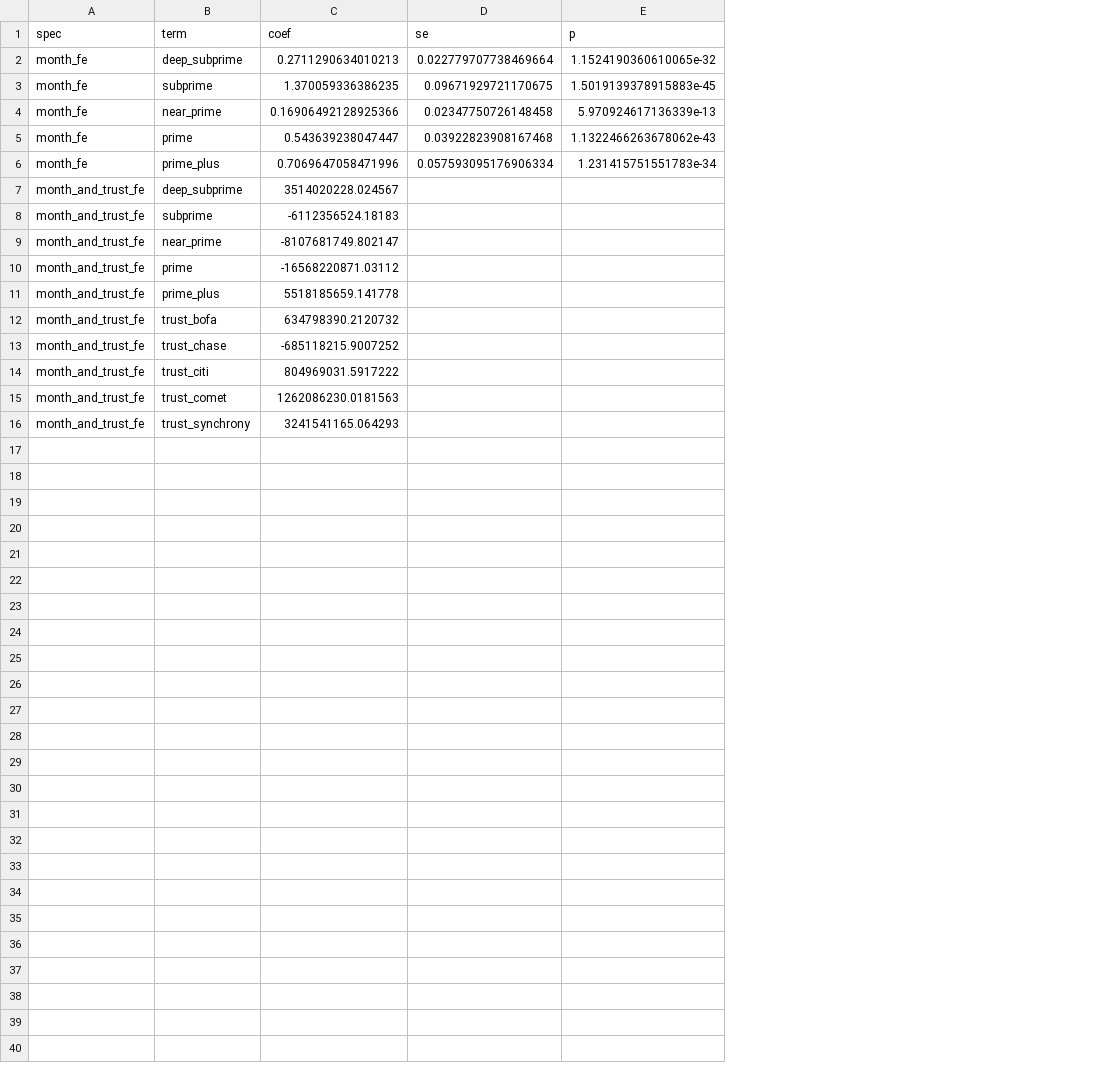
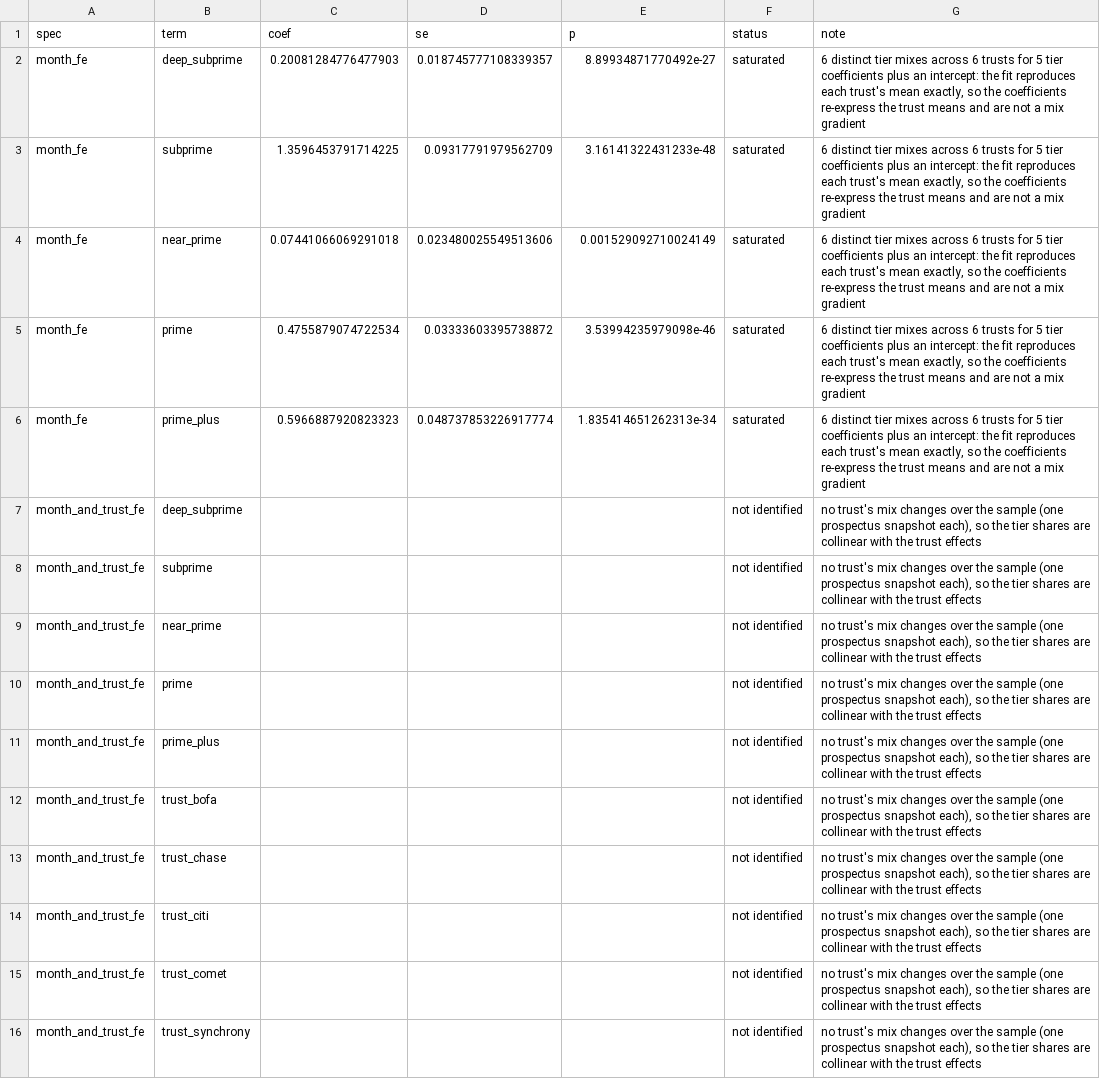
Before and after one commit to SamuelJWebber/abs-risk, a CSV file: data/results/cards/a2_panel.csv, drawn as a sheet; the diff names each change by its address in the sheet, - before the commit and + after, or states it on an @@ line.

```diff
--- a/data/results/cards/a2_panel.csv
+++ b/data/results/cards/a2_panel.csv
+column F (status), rows 2-16: saturated | saturated | saturated | saturated | saturated | not identified | not identified | not identified | not identified | not identified | not identified | not identified | not identified | not identified | not identified
+column G (note), rows 2-16: 6 distinct tier mixes across 6 trusts for 5 tier coefficients plus an intercept: the fit reproduces each trust's mean exactly, so the coefficients re-express the trust means and are not a mix gradient | 6 distinct tier mixes across 6 trusts for 5 tier coefficients plus an intercept: the fit reproduces each trust's mean exactly, so the coefficients re-express the trust means and are not a mix gradient | 6 distinct tier mixes across 6 trusts for 5 tier coefficients plus an intercept: the fit reproduces each trust's mean exactly, so the coefficients re-express the trust means and are not a mix gradient | 6 distinct tier mixes across 6 trusts for 5 tier coefficients plus an intercept: the fit reproduces each trust's mean exactly, so the coefficients re-express the trust means and are not a mix gradient | 6 distinct tier mixes across 6 trusts for 5 tier coefficients plus an intercept: the fit reproduces each trust's mean exactly, so the coefficients re-express the trust means and are not a mix gradient | no trust's mix changes over the sample (one prospectus snapshot each), so the tier shares are collinear with the trust effects | no trust's mix changes over the sample (one prospectus snapshot each), so the tier shares are collinear with the trust effects | no trust's mix changes over the sample (one prospectus snapshot each), so the tier shares are collinear with the trust effects | no trust's mix changes over the sample (one prospectus snapshot each), so the tier shares are collinear with the trust effects | no trust's mix changes over the sample (one prospectus snapshot each), so the tier shares are collinear with the trust effects | no trust's mix changes over the sample (one prospectus snapshot each), so the tier shares are collinear with the trust effects | no trust's mix changes over the sample (one prospectus snapshot each), so the tier shares are collinear with the trust effects | no trust's mix changes over the sample (one prospectus snapshot each), so the tier shares are collinear with the trust effects | no trust's mix changes over the sample (one prospectus snapshot each), so the tier shares are collinear with the trust effects | no trust's mix changes over the sample (one prospectus snapshot each), so the tier shares are collinear with the trust effects
-C2 (coef): 0.2711290634010213
+C2 (coef): 0.20081284776477903
-D2 (se): 0.022779707738469664
+D2 (se): 0.018745777108339357
-E2 (p): 1.1524190360610065e-32
+E2 (p): 8.89934871770492e-27
-C3 (coef): 1.370059336386235
+C3 (coef): 1.3596453791714225
-D3 (se): 0.09671929721170675
+D3 (se): 0.09317791979562709
-E3 (p): 1.5019139378915883e-45
+E3 (p): 3.16141322431233e-48
-C4 (coef): 0.16906492128925366
+C4 (coef): 0.07441066069291018
-D4 (se): 0.02347750726148458
+D4 (se): 0.023480025549513606
-E4 (p): 5.970924617136339e-13
+E4 (p): 0.001529092710024149
-C5 (coef): 0.543639238047447
+C5 (coef): 0.4755879074722534
-D5 (se): 0.03922823908167468
+D5 (se): 0.03333603395738872
-E5 (p): 1.1322466263678062e-43
+E5 (p): 3.53994235979098e-46
-C6 (coef): 0.7069647058471996
+C6 (coef): 0.5966887920823323
-D6 (se): 0.057593095176906334
+D6 (se): 0.048737853226917774
-E6 (p): 1.231415751551783e-34
+E6 (p): 1.835414651262313e-34
-C7 (coef): 3514020228.024567
+C7 (coef): (empty)
-C8 (coef): -6112356524.18183
+C8 (coef): (empty)
-C9 (coef): -8107681749.802147
+C9 (coef): (empty)
-C10 (coef): -16568220871.03112
+C10 (coef): (empty)
-C11 (coef): 5518185659.141778
+C11 (coef): (empty)
-C12 (coef): 634798390.2120732
+C12 (coef): (empty)
-C13 (coef): -685118215.9007252
+C13 (coef): (empty)
-C14 (coef): 804969031.5917222
+C14 (coef): (empty)
-C15 (coef): 1262086230.0181563
+C15 (coef): (empty)
-C16 (coef): 3241541165.064293
+C16 (coef): (empty)
```
Also changed, not shown: data/results/cards/a1_predicted.csv, data/results/cards/a1_ranking.csv, 10 other files.
